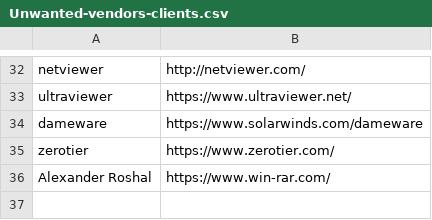
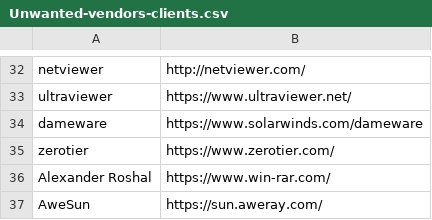
Before and after one commit to IE-IA/Hunting-Lists, a CSV file: Unwanted-vendors-clients.csv, drawn as a sheet; only a part is shown, gaps mark what is left out.

Commit message:
Update Unwanted-vendors-clients.csv

```diff
--- a/Unwanted-vendors-clients.csv
+++ b/Unwanted-vendors-clients.csv
@@ -36 +36,2 @@ zerotier,https://www.zerotier.com/
 Alexander Roshal,https://www.win-rar.com/
+AweSun,https://sun.aweray.com/
```
